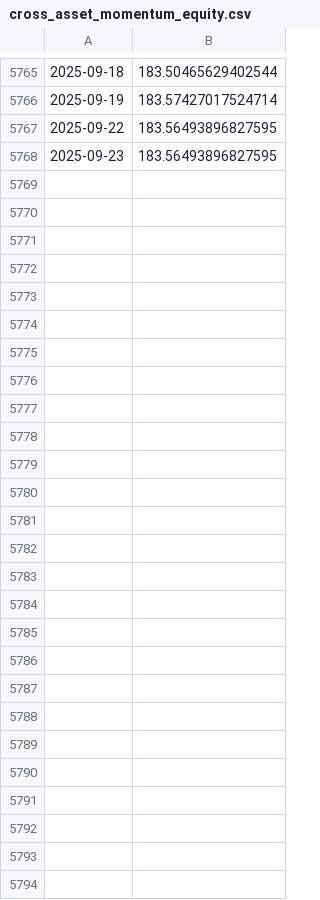
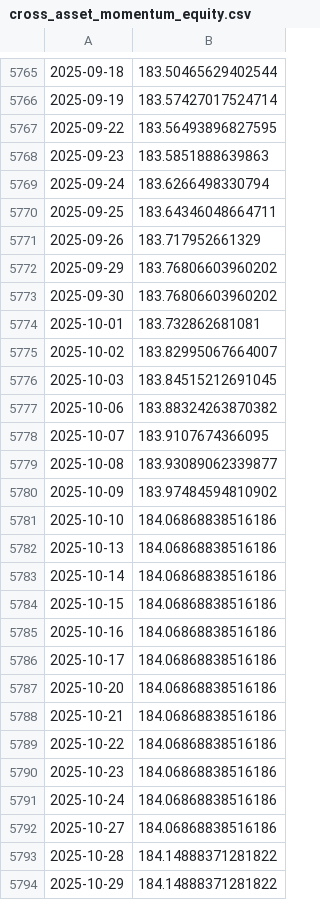
Before and after one commit to ewswlw/BT, a CSV file: cad_ig_er_index_backtesting/outputs/reports/artifacts/cross_asset_momentum_equity.csv, drawn as a sheet; only a part is shown, gaps mark what is left out; the diff names each change by its address in the sheet, - before the commit and + after, or states it on an @@ line.

```diff
--- a/cad_ig_er_index_backtesting/outputs/reports/artifacts/cross_asset_momentum_equity.csv
+++ b/cad_ig_er_index_backtesting/outputs/reports/artifacts/cross_asset_momentum_equity.csv
-B5768: 183.56493896827595
+B5768: 183.5851888639863
+row 5769: 2025-09-24 | 183.6266498330794
+row 5770: 2025-09-25 | 183.64346048664711
+row 5771: 2025-09-26 | 183.717952661329
+row 5772: 2025-09-29 | 183.76806603960202
+row 5773: 2025-09-30 | 183.76806603960202
+row 5774: 2025-10-01 | 183.732862681081
+row 5775: 2025-10-02 | 183.82995067664007
+row 5776: 2025-10-03 | 183.84515212691045
+row 5777: 2025-10-06 | 183.88324263870382
+row 5778: 2025-10-07 | 183.9107674366095
+row 5779: 2025-10-08 | 183.93089062339877
+row 5780: 2025-10-09 | 183.97484594810902
+row 5781: 2025-10-10 | 184.06868838516186
+row 5782: 2025-10-13 | 184.06868838516186
+row 5783: 2025-10-14 | 184.06868838516186
+row 5784: 2025-10-15 | 184.06868838516186
+row 5785: 2025-10-16 | 184.06868838516186
+row 5786: 2025-10-17 | 184.06868838516186
+row 5787: 2025-10-20 | 184.06868838516186
+row 5788: 2025-10-21 | 184.06868838516186
+row 5789: 2025-10-22 | 184.06868838516186
+row 5790: 2025-10-23 | 184.06868838516186
+row 5791: 2025-10-24 | 184.06868838516186
+row 5792: 2025-10-27 | 184.06868838516186
+row 5793: 2025-10-28 | 184.14888371281822
+row 5794: 2025-10-29 | 184.14888371281822
```
Also changed, not shown: cad_ig_er_index_backtesting/outputs/reports/artifacts/multi_asset_momentum_returns.csv, cad_ig_er_index_backtesting/outputs/reports/artifacts/rf_ensemble_strategy_equity.csv, 31 other files.
